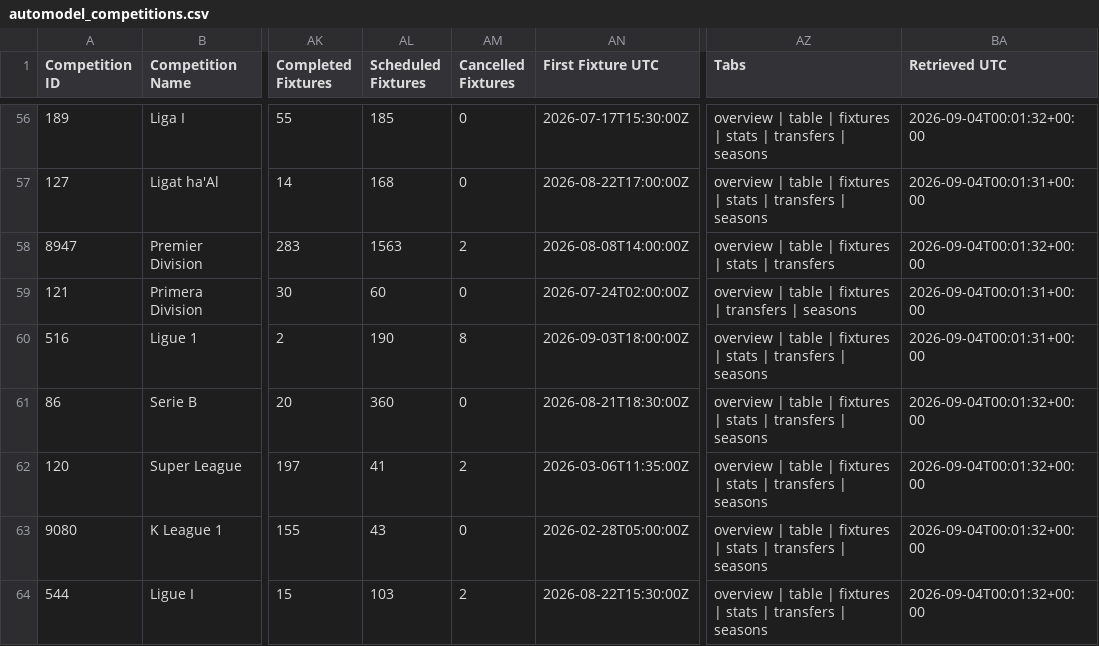
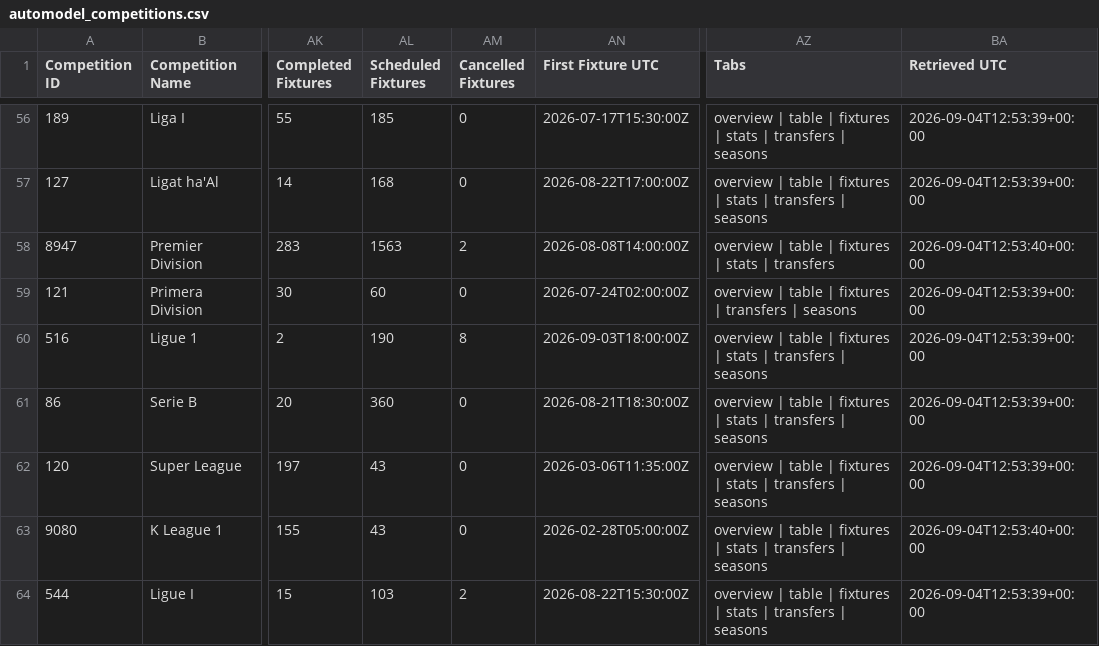
Before and after one commit to TimDenby161/AutoModel, a CSV file: automodel_competitions.csv, drawn as a sheet; only a part is shown, gaps mark what is left out; the diff covers the shown part only; the diff names each change by its address in the sheet, - before the commit and + after, or states it on an @@ line.

```diff
--- a/automodel_competitions.csv
+++ b/automodel_competitions.csv
-BA56 (Retrieved UTC): 2026-09-04T00:01:32+00:00
+BA56 (Retrieved UTC): 2026-09-04T12:53:39+00:00
-BA57 (Retrieved UTC): 2026-09-04T00:01:31+00:00
+BA57 (Retrieved UTC): 2026-09-04T12:53:39+00:00
-BA58 (Retrieved UTC): 2026-09-04T00:01:32+00:00
+BA58 (Retrieved UTC): 2026-09-04T12:53:40+00:00
-BA59:BA60 (Retrieved UTC): 2026-09-04T00:01:31+00:00
+BA59:BA60 (Retrieved UTC): 2026-09-04T12:53:39+00:00
-BA61:BA62 (Retrieved UTC): 2026-09-04T00:01:32+00:00
+BA61:BA62 (Retrieved UTC): 2026-09-04T12:53:39+00:00
-AL62 (Scheduled Fixtures): 41
+AL62 (Scheduled Fixtures): 43
-AM62 (Cancelled Fixtures): 2
+AM62 (Cancelled Fixtures): 0
-BA63 (Retrieved UTC): 2026-09-04T00:01:32+00:00
+BA63 (Retrieved UTC): 2026-09-04T12:53:40+00:00
-BA64 (Retrieved UTC): 2026-09-04T00:01:32+00:00
+BA64 (Retrieved UTC): 2026-09-04T12:53:39+00:00
```
Also changed, not shown: 132 edited cells elsewhere in this file, automodel_managers.csv, 2 other files.
